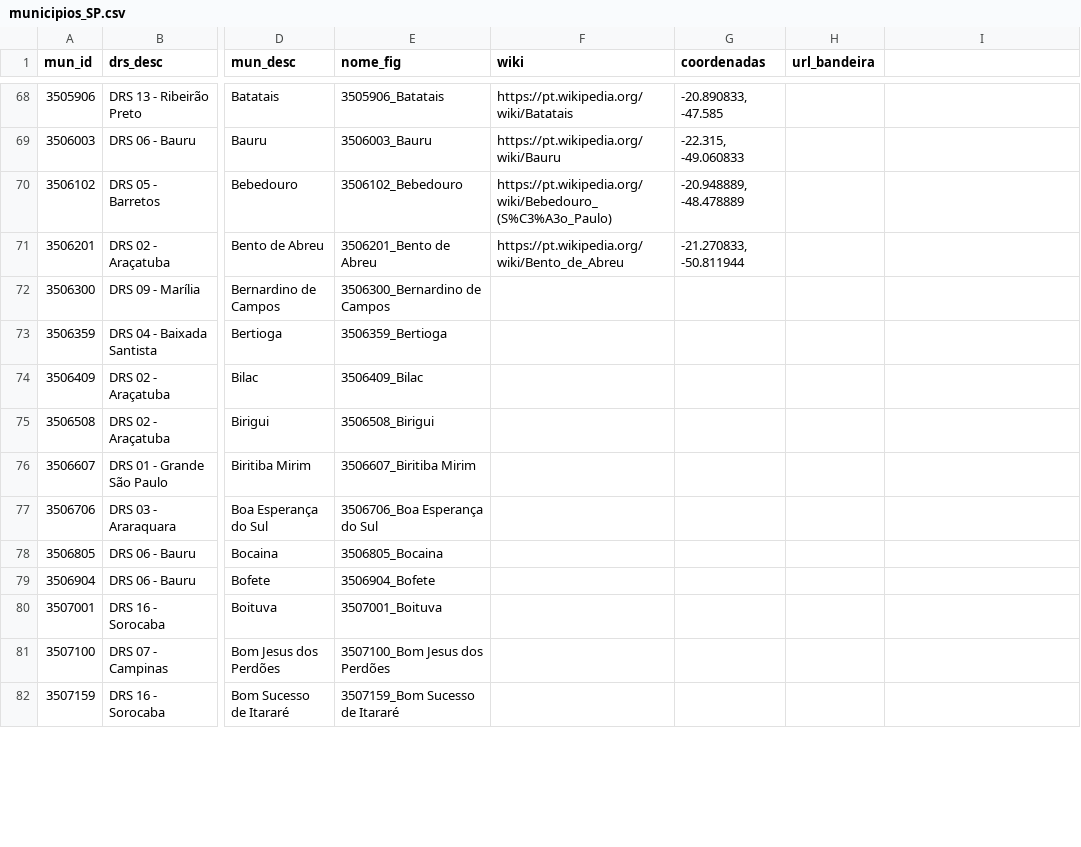
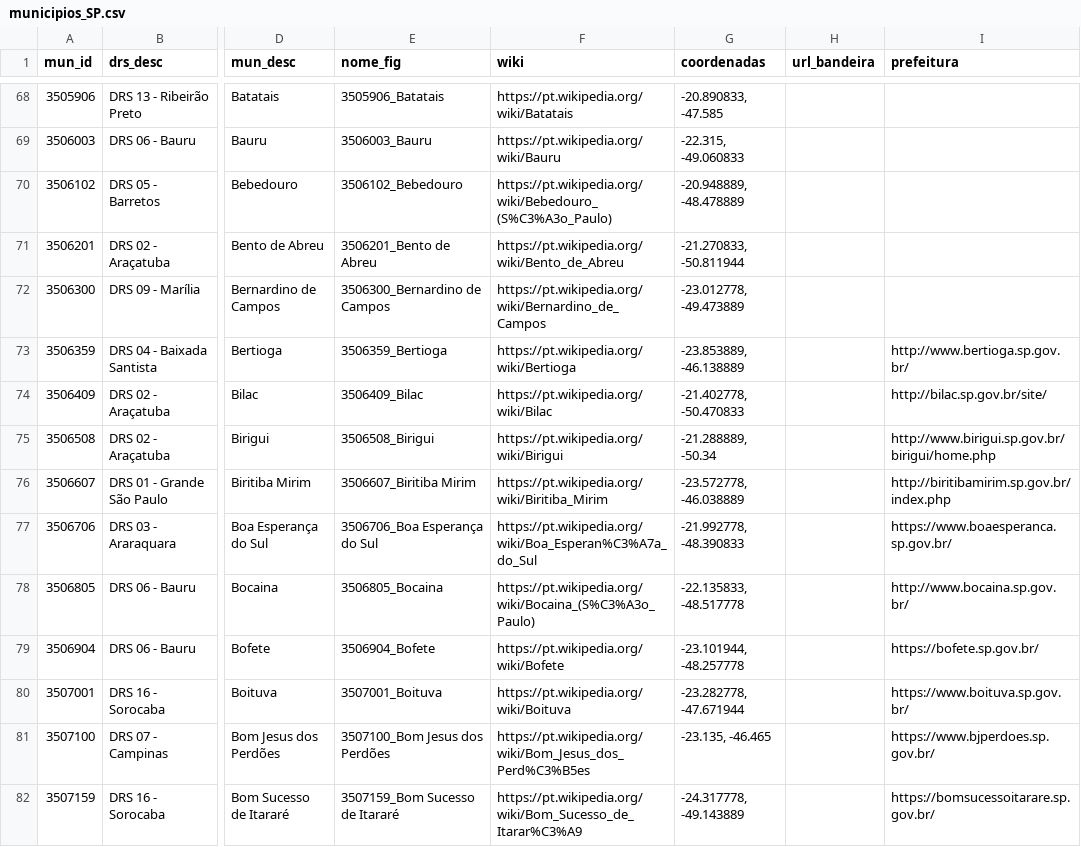
Before and after one commit to cristiano-silva-0182/bandeiras, a CSV file: municipios_SP.csv, drawn as a sheet; only a part is shown, gaps mark what is left out; the diff covers the shown part only; the diff names each change by its address in the sheet, - before the commit and + after, or states it on an @@ line.

```diff
--- a/municipios_SP.csv
+++ b/municipios_SP.csv
-I1: (empty)
+I1: prefeitura
-F72 (wiki): (empty)
+F72 (wiki): https://pt.wikipedia.org/wiki/Bernardino_de_Campos
-G72 (coordenadas): (empty)
+G72 (coordenadas): -23.012778, -49.473889
-F73 (wiki): (empty)
+F73 (wiki): https://pt.wikipedia.org/wiki/Bertioga
-G73 (coordenadas): (empty)
+G73 (coordenadas): -23.853889, -46.138889
-I73 (prefeitura): (empty)
+I73 (prefeitura): http://www.bertioga.sp.gov.br/
-F74 (wiki): (empty)
+F74 (wiki): https://pt.wikipedia.org/wiki/Bilac
-G74 (coordenadas): (empty)
+G74 (coordenadas): -21.402778, -50.470833
-I74 (prefeitura): (empty)
+I74 (prefeitura): http://bilac.sp.gov.br/site/
-F75 (wiki): (empty)
+F75 (wiki): https://pt.wikipedia.org/wiki/Birigui
-G75 (coordenadas): (empty)
+G75 (coordenadas): -21.288889, -50.34
-I75 (prefeitura): (empty)
+I75 (prefeitura): http://www.birigui.sp.gov.br/birigui/home.php
-F76 (wiki): (empty)
+F76 (wiki): https://pt.wikipedia.org/wiki/Biritiba_Mirim
-G76 (coordenadas): (empty)
+G76 (coordenadas): -23.572778, -46.038889
-I76 (prefeitura): (empty)
+I76 (prefeitura): http://biritibamirim.sp.gov.br/index.php
-F77 (wiki): (empty)
+F77 (wiki): https://pt.wikipedia.org/wiki/Boa_Esperan%C3%A7a_do_Sul
-G77 (coordenadas): (empty)
+G77 (coordenadas): -21.992778, -48.390833
-I77 (prefeitura): (empty)
+I77 (prefeitura): https://www.boaesperanca.sp.gov.br/
-F78 (wiki): (empty)
+F78 (wiki): https://pt.wikipedia.org/wiki/Bocaina_(S%C3%A3o_Paulo)
-G78 (coordenadas): (empty)
+G78 (coordenadas): -22.135833, -48.517778
-I78 (prefeitura): (empty)
+I78 (prefeitura): http://www.bocaina.sp.gov.br/
-F79 (wiki): (empty)
+F79 (wiki): https://pt.wikipedia.org/wiki/Bofete
-G79 (coordenadas): (empty)
+G79 (coordenadas): -23.101944, -48.257778
-I79 (prefeitura): (empty)
+I79 (prefeitura): https://bofete.sp.gov.br/
-F80 (wiki): (empty)
+F80 (wiki): https://pt.wikipedia.org/wiki/Boituva
-G80 (coordenadas): (empty)
+G80 (coordenadas): -23.282778, -47.671944
-I80 (prefeitura): (empty)
+I80 (prefeitura): https://www.boituva.sp.gov.br/
-F81 (wiki): (empty)
+F81 (wiki): https://pt.wikipedia.org/wiki/Bom_Jesus_dos_Perd%C3%B5es
-G81 (coordenadas): (empty)
+G81 (coordenadas): -23.135, -46.465
-I81 (prefeitura): (empty)
+I81 (prefeitura): https://www.bjperdoes.sp.gov.br/
-F82 (wiki): (empty)
+F82 (wiki): https://pt.wikipedia.org/wiki/Bom_Sucesso_de_Itarar%C3%A9
-G82 (coordenadas): (empty)
+G82 (coordenadas): -24.317778, -49.143889
-I82 (prefeitura): (empty)
+I82 (prefeitura): https://bomsucessoitarare.sp.gov.br/
```
Also changed, not shown: 39 edited cells elsewhere in this file, 20 other files.
